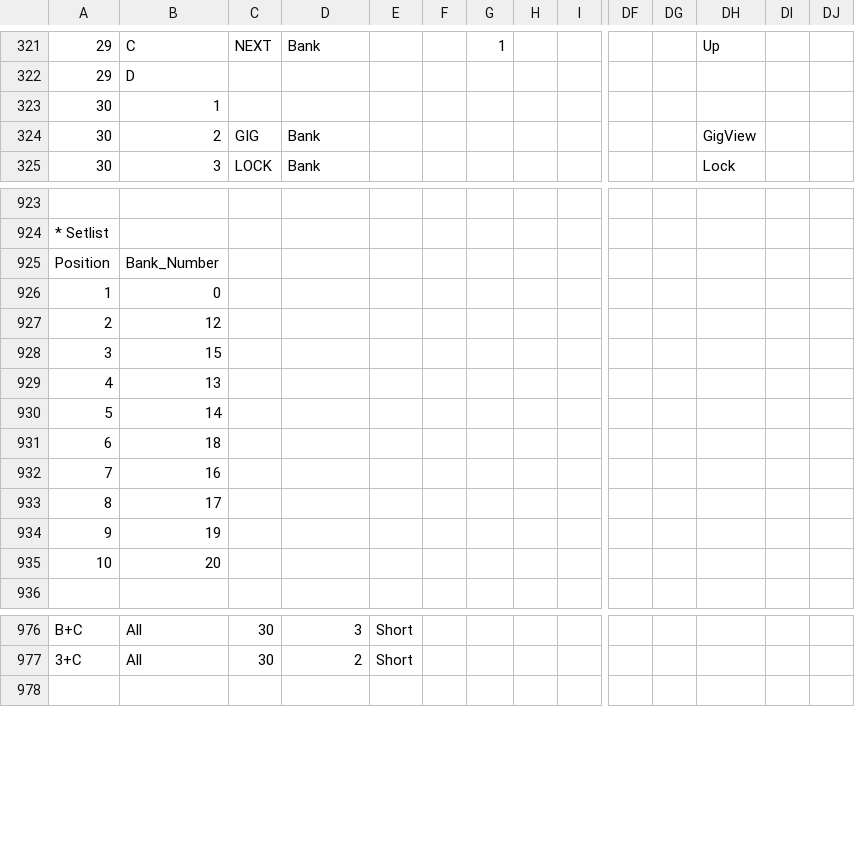
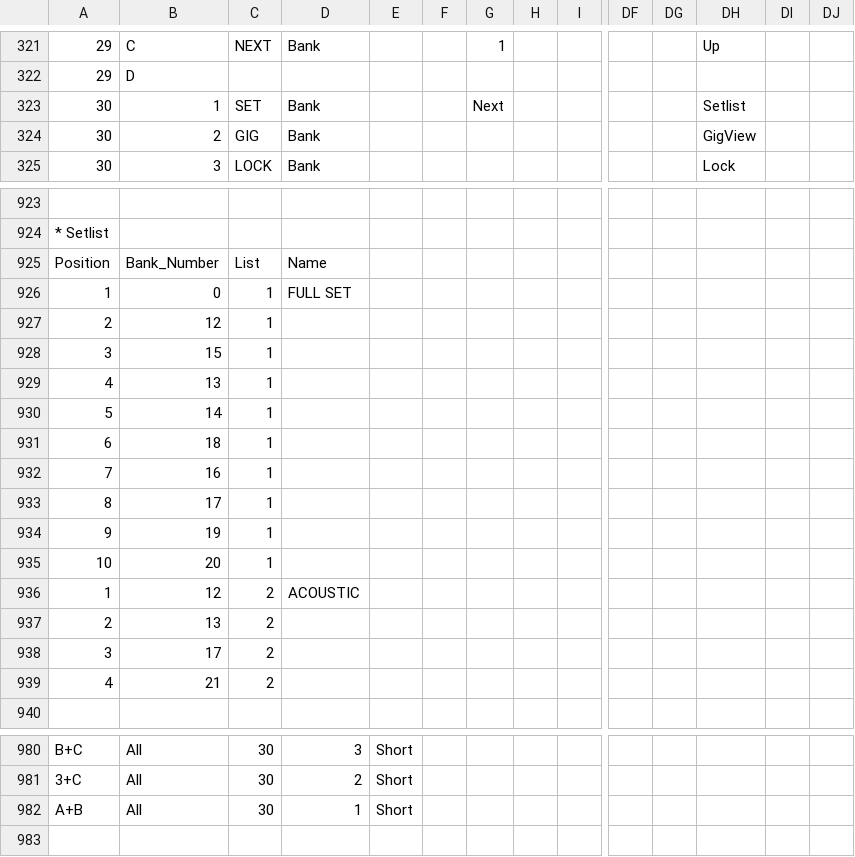
Before and after one commit to Charles5150/midi-commander-custom, a CSV file: python/demo-all-features.csv, drawn as a sheet; only a part is shown, gaps mark what is left out; rows hold the shown columns only; the diff names each change by its address in the sheet, - before the commit and + after, or states it on an @@ line.

```diff
--- a/python/demo-all-features.csv
+++ b/python/demo-all-features.csv
-C323: (empty)
+C323: SET
-D323: (empty)
+D323: Bank
-G323: (empty)
+G323: Next
-DH323: (empty)
+DH323: Setlist
-C925: (empty)
+C925: List
-D925: (empty)
+D925: Name
-C926:C935: (empty)
+C926:C935: 1
-D926: (empty)
+D926: FULL SET
+row 936: 1 | 12 | 2 | ACOUSTIC
+row 937: 2 | 13 | 2
+row 938: 3 | 17 | 2
+row 939: 4 | 21 | 2
+row 982: A+B | All | 30 | 1 | Short
```
Also changed, not shown: 45 other files.
